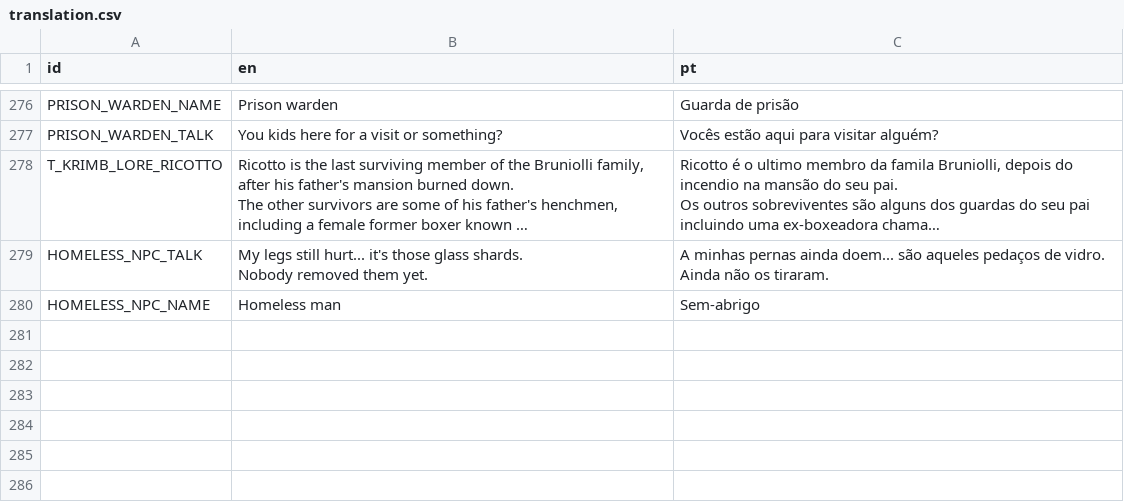
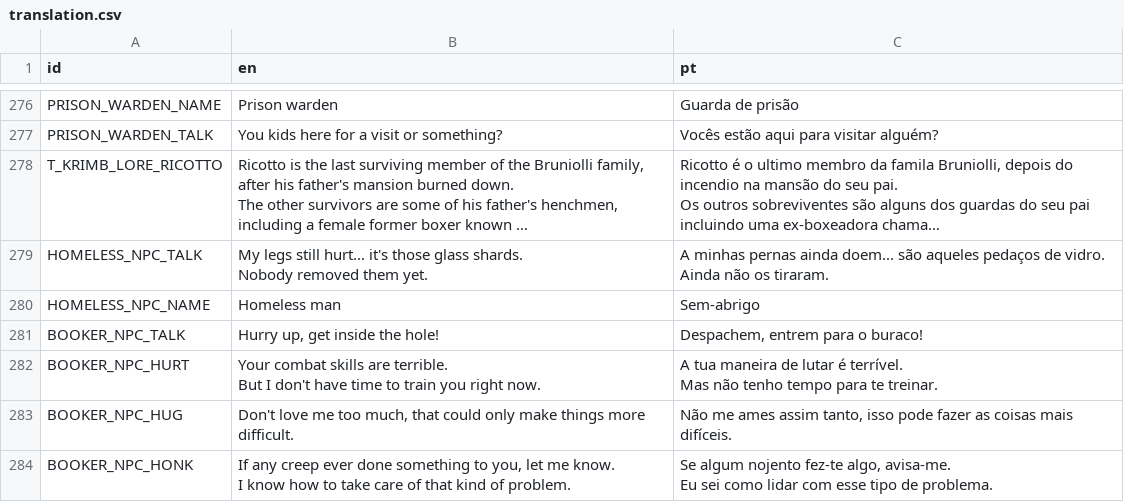
Before and after one commit to EyeBallTank/PROJECT-NORTUBEL-main-ish, a CSV file: assets/localization/translation.csv, drawn as a sheet; only a part is shown, gaps mark what is left out; long unchanged cells end in ….

Commit message:
booker npc

```diff
--- a/assets/localization/translation.csv
+++ b/assets/localization/translation.csv
@@ -570 +570,9 @@ Ainda não os tiraram."
 HOMELESS_NPC_NAME,Homeless man,Sem-abrigo
+BOOKER_NPC_TALK,"Hurry up, get inside the hole!","Despachem, entrem para o buraco!"
+BOOKER_NPC_HURT,"Your combat skills are terrible.
+But I don't have time to train you right now.","A tua maneira de lutar é terrível.
+Mas não tenho tempo para te treinar."
+BOOKER_NPC_HUG,"Don't love me too much, that could only make things more difficult.","Não me ames assim tanto, isso pode fazer as coisas mais difíceis."
+BOOKER_NPC_HONK,"If any creep ever done something to you, let me know.
+I know how to take care of that kind of problem.","Se algum nojento fez-te algo, avisa-me.
+Eu sei como lidar com esse tipo de problema."
```
Also changed, not shown: 4 other files.
